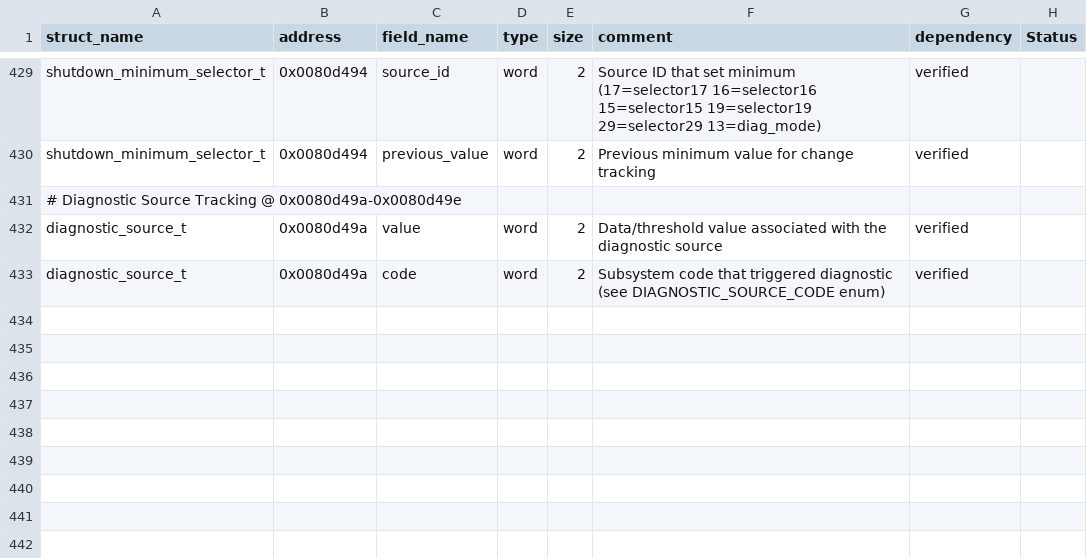
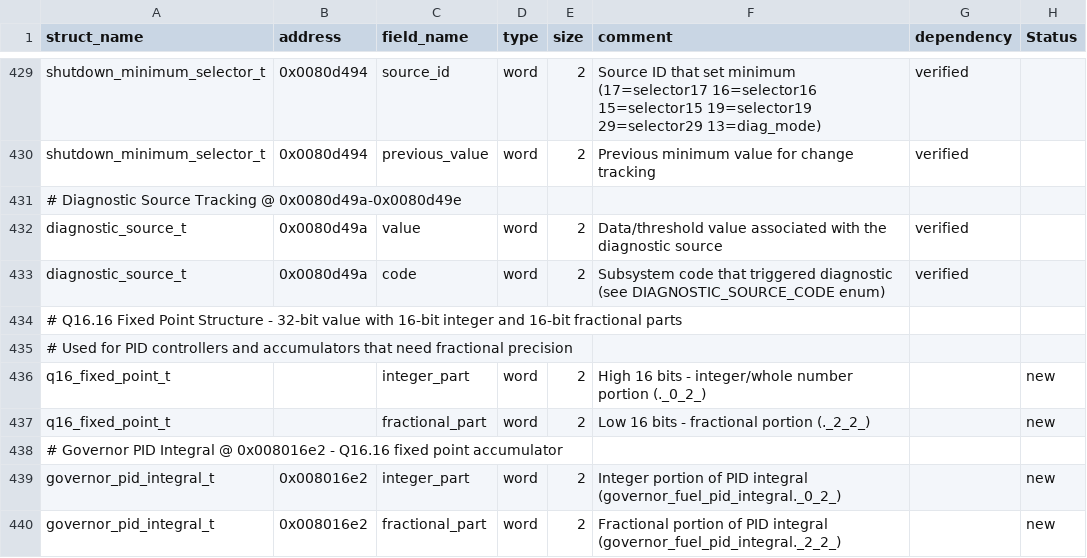
Before and after one commit to jlaustill/J90280.05.analysis, a CSV file: ghidra/CM550.rep/structure_definitions.csv, drawn as a sheet; only a part is shown, gaps mark what is left out.

```diff
--- a/ghidra/CM550.rep/structure_definitions.csv
+++ b/ghidra/CM550.rep/structure_definitions.csv
@@ -433 +433,8 @@ diagnostic_source_t,0x0080d49a,value,word,2,Data/threshold value associated with
 diagnostic_source_t,0x0080d49a,code,word,2,Subsystem code that triggered diagnostic (see DIAGNOSTIC_SOURCE_CODE enum),verified
+# Q16.16 Fixed Point Structure - 32-bit value with 16-bit integer and 16-bit fractional parts
+# Used for PID controllers and accumulators that need fractional precision
+q16_fixed_point_t,,integer_part,word,2,High 16 bits - integer/whole number portion (._0_2_),,new
+q16_fixed_point_t,,fractional_part,word,2,Low 16 bits - fractional portion (._2_2_),,new
+# Governor PID Integral @ 0x008016e2 - Q16.16 fixed point accumulator
+governor_pid_integral_t,0x008016e2,integer_part,word,2,Integer portion of PID integral (governor_fuel_pid_integral._0_2_),,new
+governor_pid_integral_t,0x008016e2,fractional_part,word,2,Fractional portion of PID integral (governor_fuel_pid_integral._2_2_),,new
```
Also changed, not shown: 1 other file.
